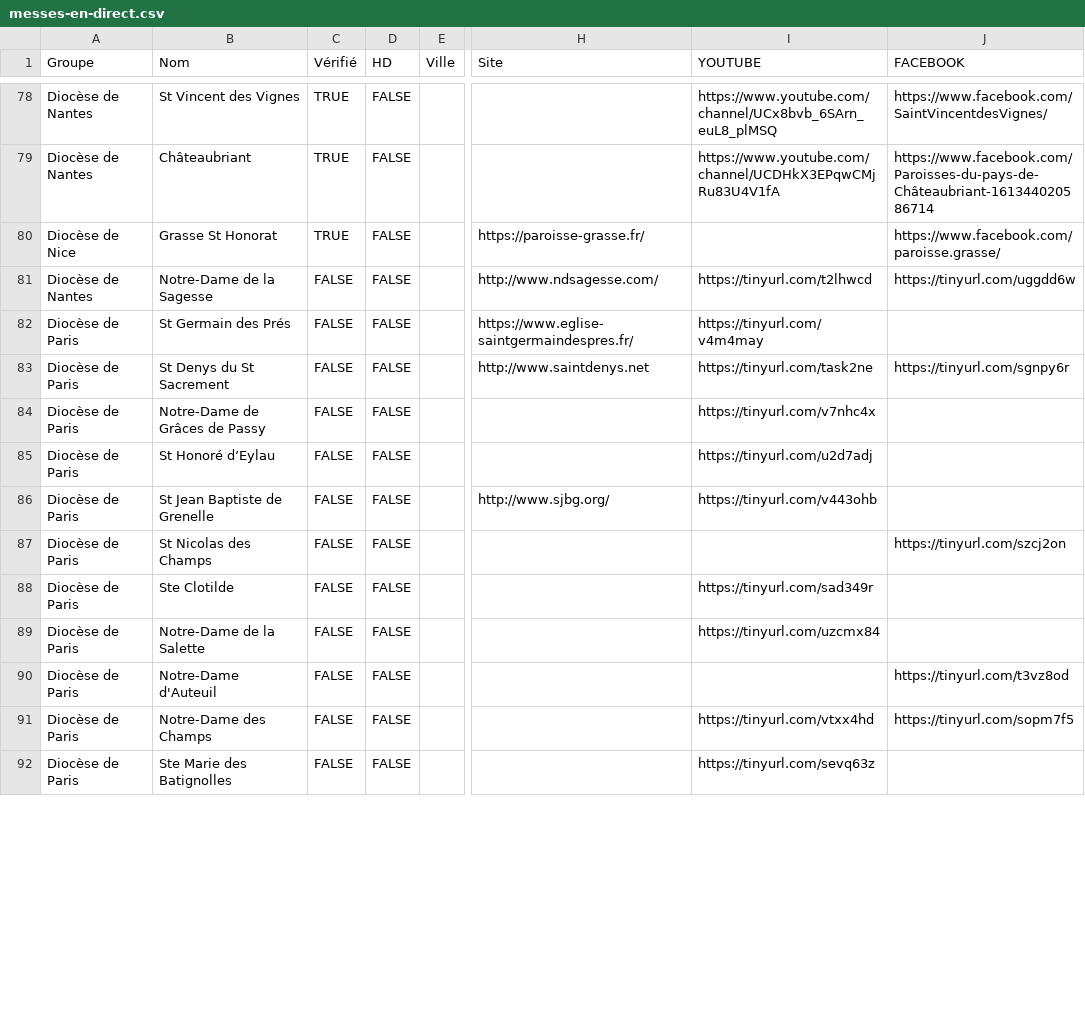
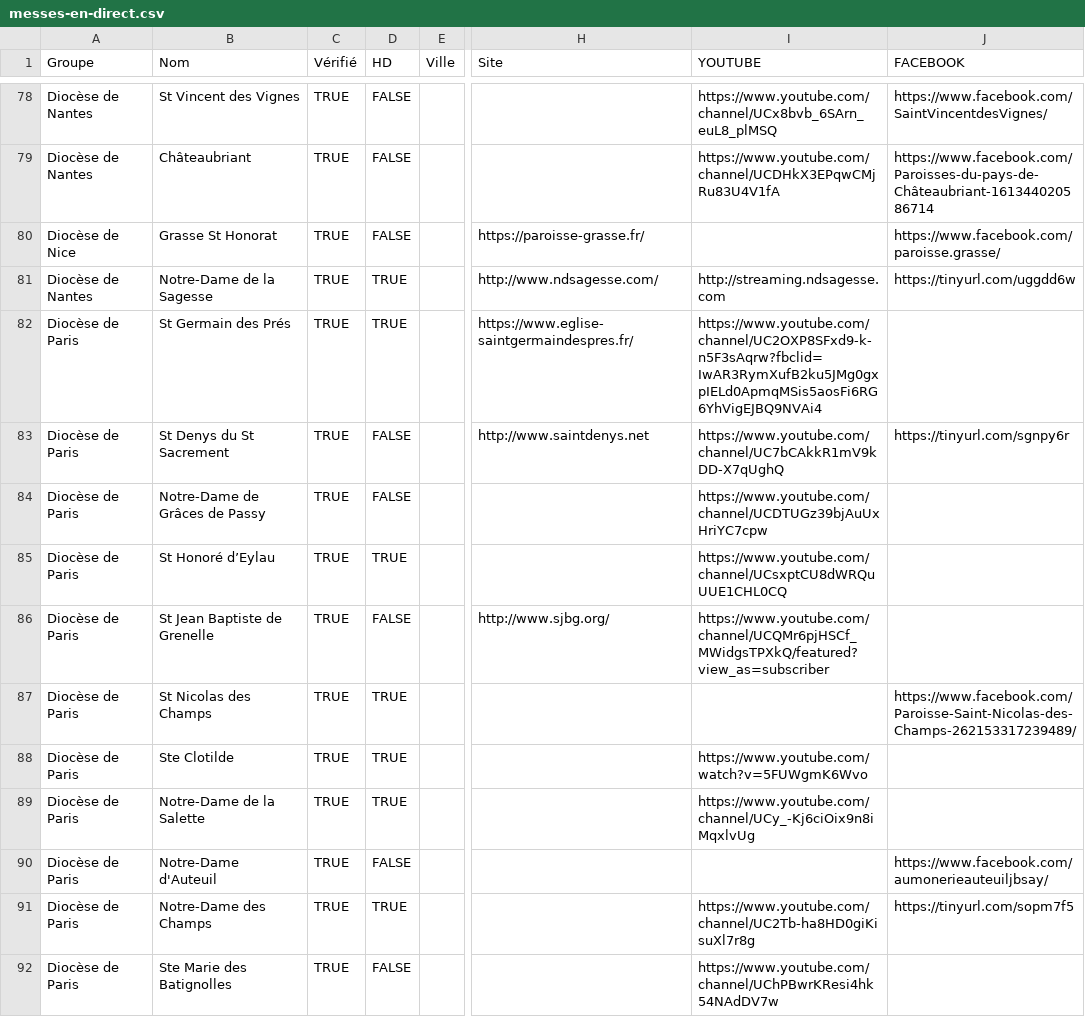
Before and after one commit to chretiens-en-confinement/website, a CSV file: src/data/messes-en-direct.csv, drawn as a sheet; only a part is shown, gaps mark what is left out; the diff covers the shown part only; the diff names each change by its address in the sheet, - before the commit and + after, or states it on an @@ line.

Commit message:
Ameliore liste messes

```diff
--- a/src/data/messes-en-direct.csv
+++ b/src/data/messes-en-direct.csv
-C81:C92 (Vérifié): FALSE
+C81:C92 (Vérifié): TRUE
-D81:D82 (HD): FALSE
+D81:D82 (HD): TRUE
-I81 (YOUTUBE): https://tinyurl.com/t2lhwcd
+I81 (YOUTUBE): http://streaming.ndsagesse.com
-I82 (YOUTUBE): https://tinyurl.com/v4m4may
+I82 (YOUTUBE): https://www.youtube.com/channel/UC2OXP8SFxd9-k-n5F3sAqrw?fbclid=IwAR3RymXufB2ku5JMg0gxpIELd0ApmqMSis5aosFi6RG6YhVigEJBQ9NVAi4
-I83 (YOUTUBE): https://tinyurl.com/task2ne
+I83 (YOUTUBE): https://www.youtube.com/channel/UC7bCAkkR1mV9kDD-X7qUghQ
-I84 (YOUTUBE): https://tinyurl.com/v7nhc4x
+I84 (YOUTUBE): https://www.youtube.com/channel/UCDTUGz39bjAuUxHriYC7cpw
-D85 (HD): FALSE
+D85 (HD): TRUE
-I85 (YOUTUBE): https://tinyurl.com/u2d7adj
+I85 (YOUTUBE): https://www.youtube.com/channel/UCsxptCU8dWRQuUUE1CHL0CQ
-I86 (YOUTUBE): https://tinyurl.com/v443ohb
+I86 (YOUTUBE): https://www.youtube.com/channel/UCQMr6pjHSCf_MWidgsTPXkQ/featured?view_as=subscriber
-D87:D89 (HD): FALSE
+D87:D89 (HD): TRUE
-J87 (FACEBOOK): https://tinyurl.com/szcj2on
+J87 (FACEBOOK): https://www.facebook.com/Paroisse-Saint-Nicolas-des-Champs-262153317239489/
-I88 (YOUTUBE): https://tinyurl.com/sad349r
+I88 (YOUTUBE): https://www.youtube.com/watch?v=5FUWgmK6Wvo
-I89 (YOUTUBE): https://tinyurl.com/uzcmx84
+I89 (YOUTUBE): https://www.youtube.com/channel/UCy_-Kj6ciOix9n8iMqxlvUg
-J90 (FACEBOOK): https://tinyurl.com/t3vz8od
+J90 (FACEBOOK): https://www.facebook.com/aumonerieauteuiljbsay/
-D91 (HD): FALSE
+D91 (HD): TRUE
-I91 (YOUTUBE): https://tinyurl.com/vtxx4hd
+I91 (YOUTUBE): https://www.youtube.com/channel/UC2Tb-ha8HD0giKisuXl7r8g
-I92 (YOUTUBE): https://tinyurl.com/sevq63z
+I92 (YOUTUBE): https://www.youtube.com/channel/UChPBwrKResi4hk54NAdDV7w
```
Also changed, not shown: 5 removed rows and 90 edited cells elsewhere in this file, 1 other file.
